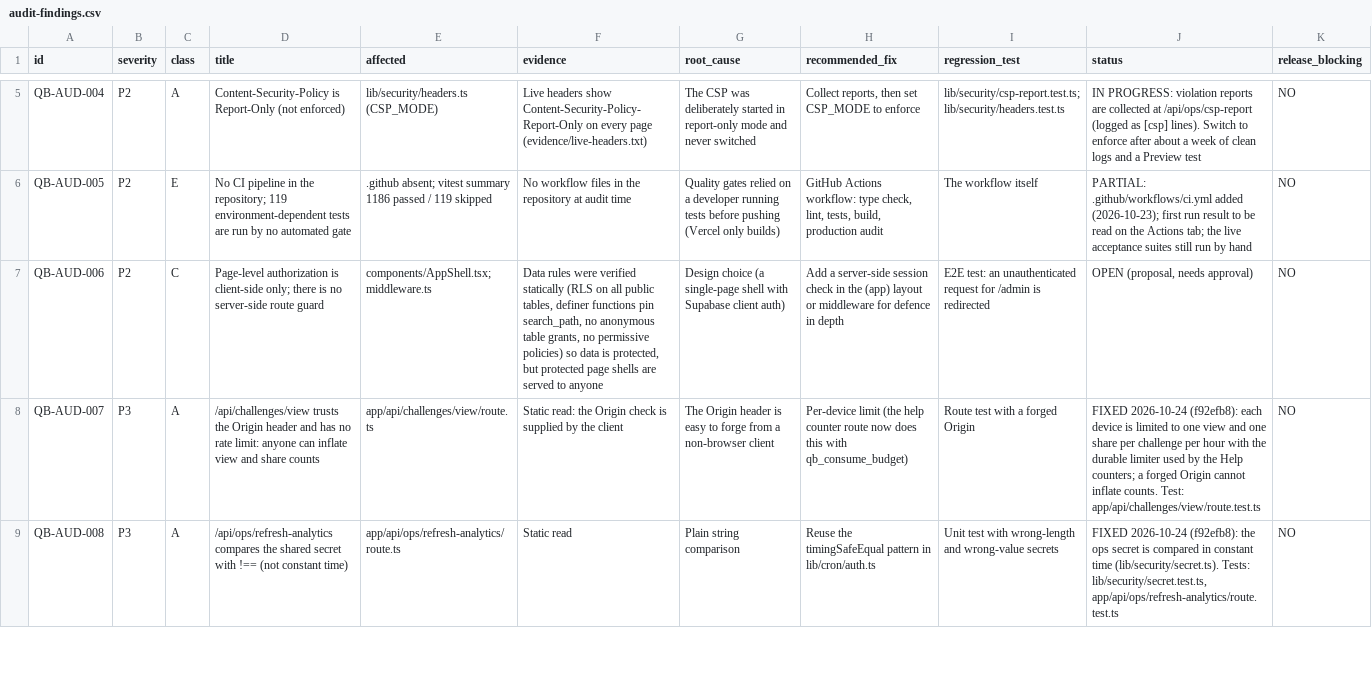
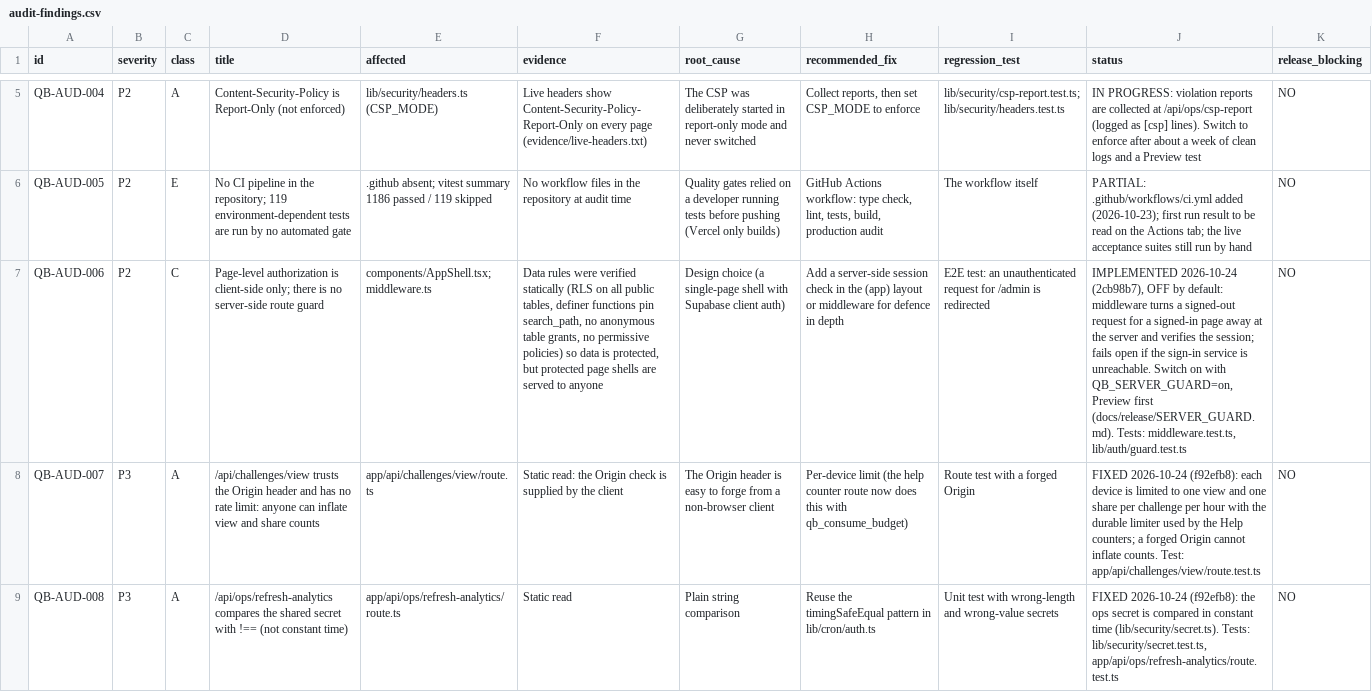
Before and after one commit to Quizboxdev/app, a CSV file: docs/audit/audit-findings.csv, drawn as a sheet; only a part is shown, gaps mark what is left out; the diff names each change by its address in the sheet, - before the commit and + after, or states it on an @@ line.

```diff
--- a/docs/audit/audit-findings.csv
+++ b/docs/audit/audit-findings.csv
-J7 (status): OPEN (proposal, needs approval)
+J7 (status): IMPLEMENTED 2026-10-24 (2cb98b7), OFF by default: middleware turns a signed-out request for a signed-in page away at the server and verifies the session; fails open if the sign-in service is unreachable. Switch on with QB_SERVER_GUARD=on, Preview first (docs/release/SERVER_GUARD.md). Tests: middleware.test.ts, lib/auth/guard.test.ts
```
